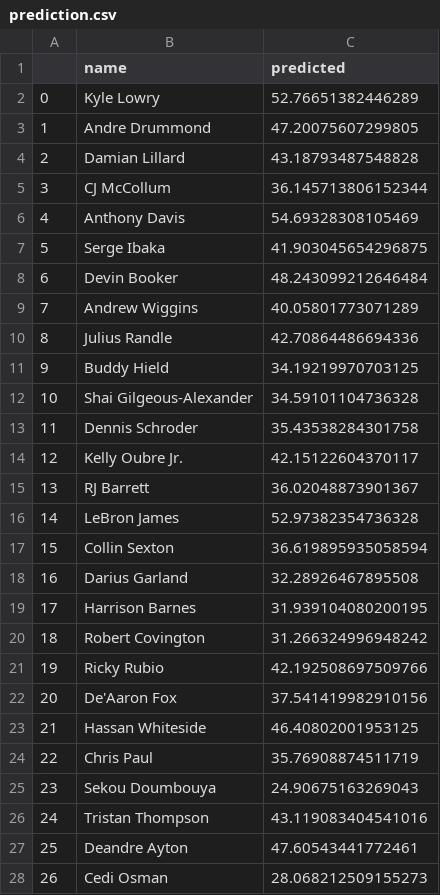
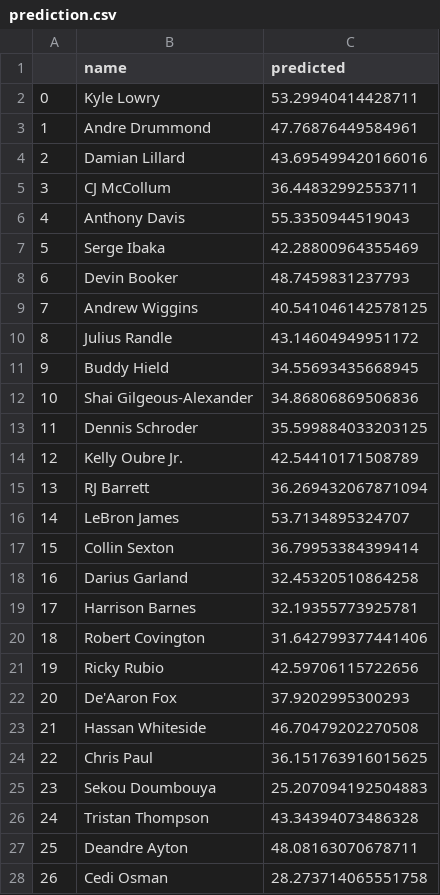
Before and after one commit to bballboy8/Fantasy-Fire, a CSV file: website/optimizer/prediction.csv, drawn as a sheet; only a part is shown; the diff covers the shown part only; the diff names each change by its address in the sheet, - before the commit and + after, or states it on an @@ line.

Commit message:
Update prediction.csv

```diff
--- a/website/optimizer/prediction.csv
+++ b/website/optimizer/prediction.csv
-C2 (predicted): 52.76651382446289
+C2 (predicted): 53.29940414428711
-C3 (predicted): 47.20075607299805
+C3 (predicted): 47.76876449584961
-C4 (predicted): 43.18793487548828
+C4 (predicted): 43.695499420166016
-C5 (predicted): 36.145713806152344
+C5 (predicted): 36.44832992553711
-C6 (predicted): 54.69328308105469
+C6 (predicted): 55.3350944519043
-C7 (predicted): 41.903045654296875
+C7 (predicted): 42.28800964355469
-C8 (predicted): 48.243099212646484
+C8 (predicted): 48.7459831237793
-C9 (predicted): 40.05801773071289
+C9 (predicted): 40.541046142578125
-C10 (predicted): 42.70864486694336
+C10 (predicted): 43.14604949951172
-C11 (predicted): 34.19219970703125
+C11 (predicted): 34.55693435668945
-C12 (predicted): 34.59101104736328
+C12 (predicted): 34.86806869506836
-C13 (predicted): 35.43538284301758
+C13 (predicted): 35.599884033203125
-C14 (predicted): 42.15122604370117
+C14 (predicted): 42.54410171508789
-C15 (predicted): 36.02048873901367
+C15 (predicted): 36.269432067871094
-C16 (predicted): 52.97382354736328
+C16 (predicted): 53.7134895324707
-C17 (predicted): 36.619895935058594
+C17 (predicted): 36.79953384399414
-C18 (predicted): 32.28926467895508
+C18 (predicted): 32.45320510864258
-C19 (predicted): 31.939104080200195
+C19 (predicted): 32.19355773925781
-C20 (predicted): 31.266324996948242
+C20 (predicted): 31.642799377441406
-C21 (predicted): 42.192508697509766
+C21 (predicted): 42.59706115722656
-C22 (predicted): 37.541419982910156
+C22 (predicted): 37.9202995300293
-C23 (predicted): 46.40802001953125
+C23 (predicted): 46.70479202270508
-C24 (predicted): 35.76908874511719
+C24 (predicted): 36.151763916015625
-C25 (predicted): 24.90675163269043
+C25 (predicted): 25.207094192504883
-C26 (predicted): 43.119083404541016
+C26 (predicted): 43.34394073486328
-C27 (predicted): 47.60543441772461
+C27 (predicted): 48.08163070678711
-C28 (predicted): 28.068212509155273
+C28 (predicted): 28.273714065551758
```
Also changed, not shown: 3 added rows, 78 edited cells and row numbers in column A elsewhere in this file.
